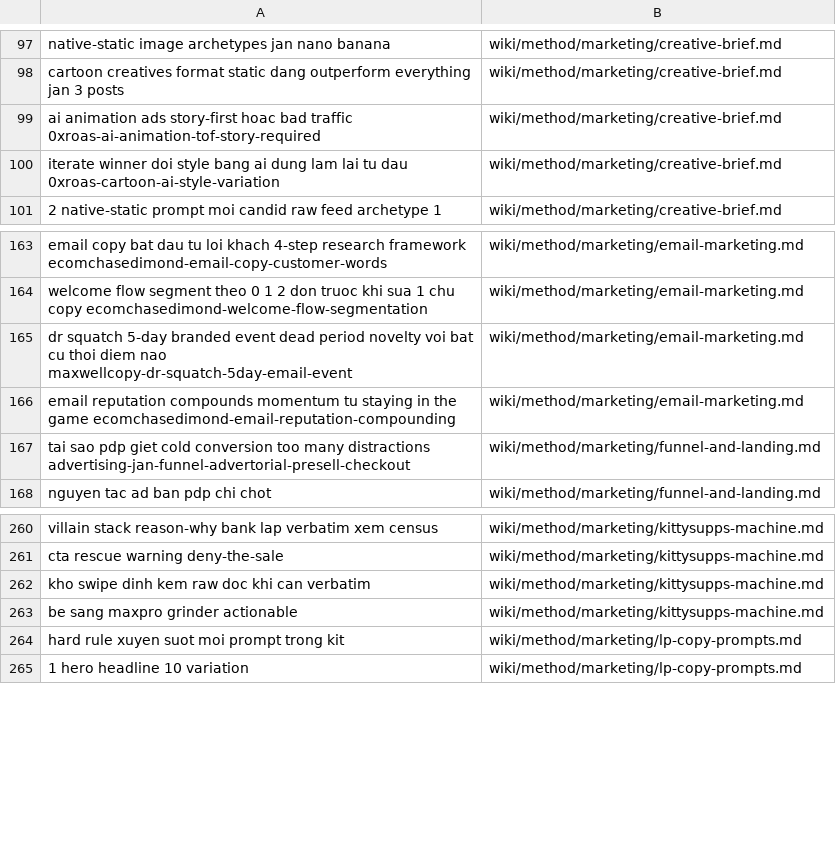
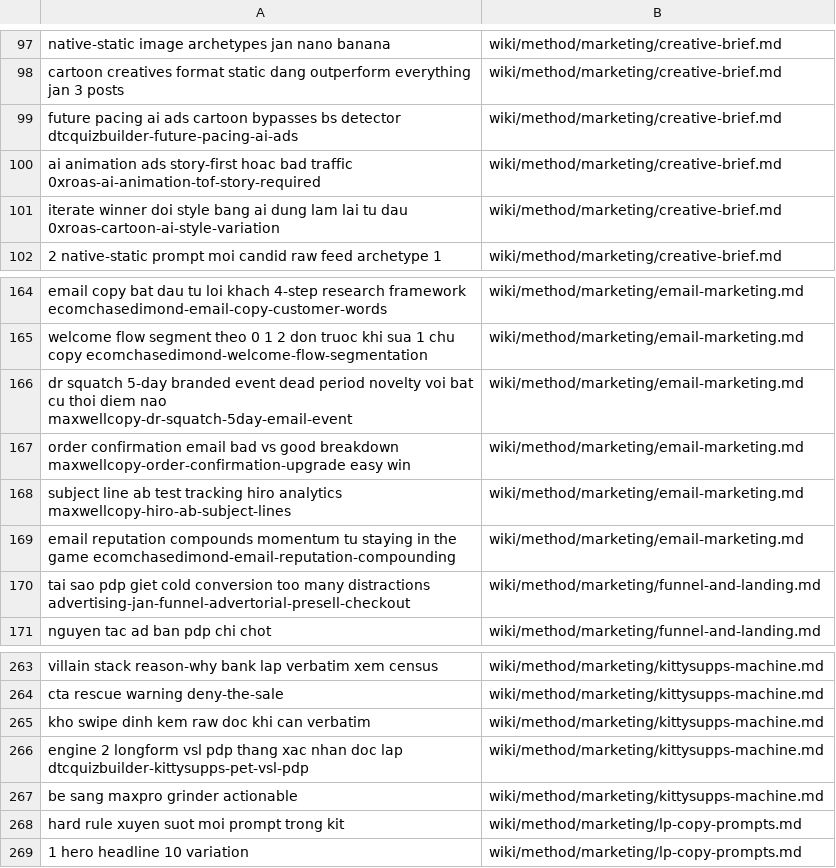
Before and after one commit to unicorn-monster/obsidian-huy, a TSV file: .brain/topic-map.tsv, drawn as a sheet; only a part is shown, gaps mark what is left out.

```diff
--- a/.brain/topic-map.tsv
+++ b/.brain/topic-map.tsv
@@ -98,2 +98,3 @@ native-static image archetypes jan nano banana	wiki/method/marketing/creative-br
 cartoon creatives format static dang outperform everything jan 3 posts	wiki/method/marketing/creative-brief.md
+future pacing ai ads cartoon bypasses bs detector dtcquizbuilder-future-pacing-ai-ads	wiki/method/marketing/creative-brief.md
 ai animation ads story-first hoac bad traffic 0xroas-ai-animation-tof-story-required	wiki/method/marketing/creative-brief.md
@@ -165,2 +166,4 @@ welcome flow segment theo 0 1 2 don truoc khi sua 1 chu copy ecomchasedimond-wel
 dr squatch 5-day branded event dead period novelty voi bat cu thoi diem nao maxwellcopy-dr-squatch-5day-email-event	wiki/method/marketing/email-marketing.md
+order confirmation email bad vs good breakdown maxwellcopy-order-confirmation-upgrade easy win	wiki/method/marketing/email-marketing.md
+subject line ab test tracking hiro analytics maxwellcopy-hiro-ab-subject-lines	wiki/method/marketing/email-marketing.md
 email reputation compounds momentum tu staying in the game ecomchasedimond-email-reputation-compounding	wiki/method/marketing/email-marketing.md
@@ -262,2 +265,3 @@ cta rescue warning deny-the-sale	wiki/method/marketing/kittysupps-machine.md
 kho swipe dinh kem raw doc khi can verbatim	wiki/method/marketing/kittysupps-machine.md
+engine 2 longform vsl pdp thang xac nhan doc lap dtcquizbuilder-kittysupps-pet-vsl-pdp	wiki/method/marketing/kittysupps-machine.md
 be sang maxpro grinder actionable	wiki/method/marketing/kittysupps-machine.md
```
Also changed, not shown: .brain/catalogue.tsv, 12 other files.
